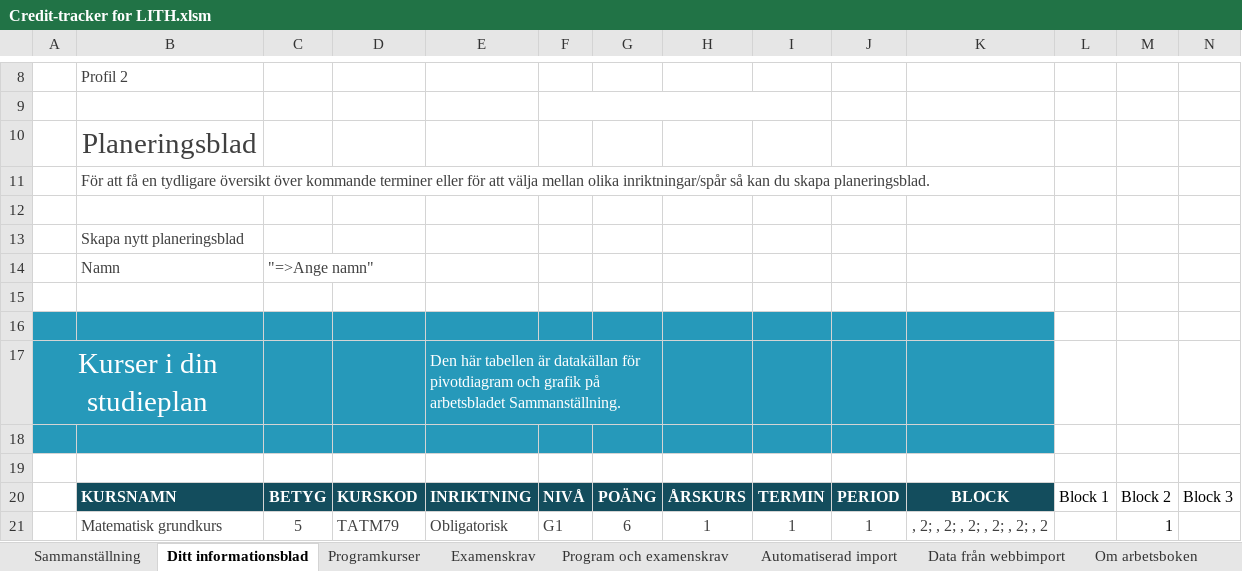
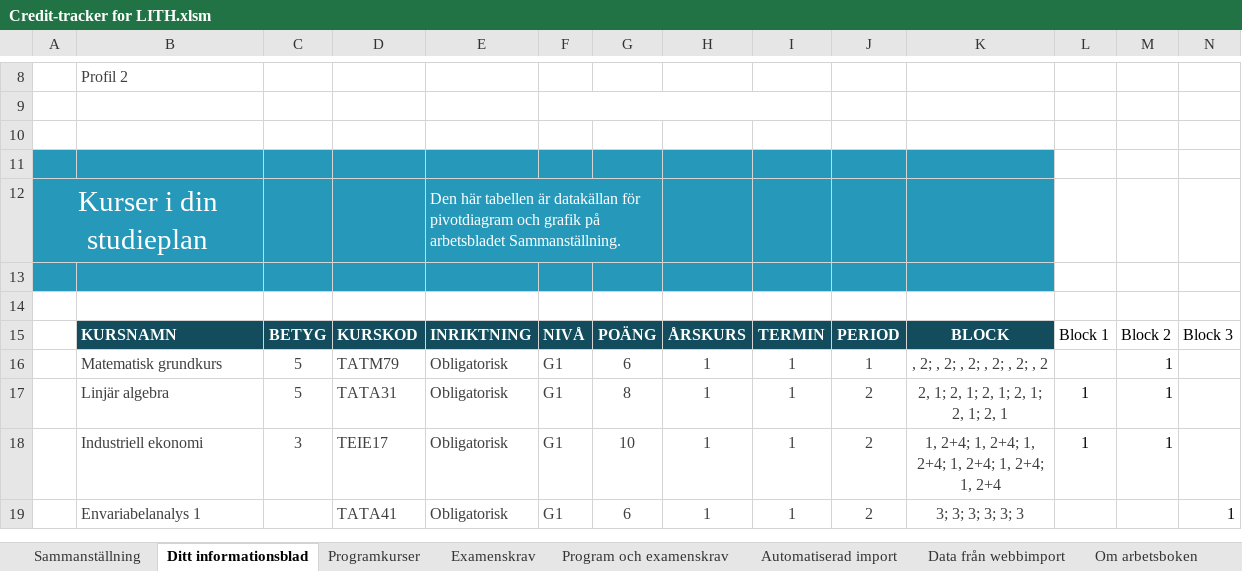
Before and after one commit to TobiasGenborg/Credit-tracker, an Excel workbook: Credit-tracker for LITH.xlsm, sheet Ditt informationsblad, drawn as a sheet; only a part is shown, gaps mark what is left out; the shorter side is filled out with more unchanged rows; values as stored, in another font and other column widths than the file's, no borders; charts and pictures and conditional formats and table styles not drawn; rows hold the shown columns only; the diff names each change by its address in the sheet, - before the commit and + after, or states it on an @@ line.

Commit message:
Changed the design of the information page.

```diff
--- a/Credit-tracker for LITH.xlsm (sheet Ditt informationsblad)
+++ b/Credit-tracker for LITH.xlsm (sheet Ditt informationsblad)
-row 10:  | Planeringsblad
-row 11:  | För att få en tydligare översikt över kommande terminer eller för att välja mellan olika inriktningar/spår så kan du skapa planeringsblad.
-row 12: (empty)
-row 13:  | Skapa nytt planeringsblad
-row 14:  | Namn | "=>Ange namn"
```
Also changed, not shown: charts or pictures.
